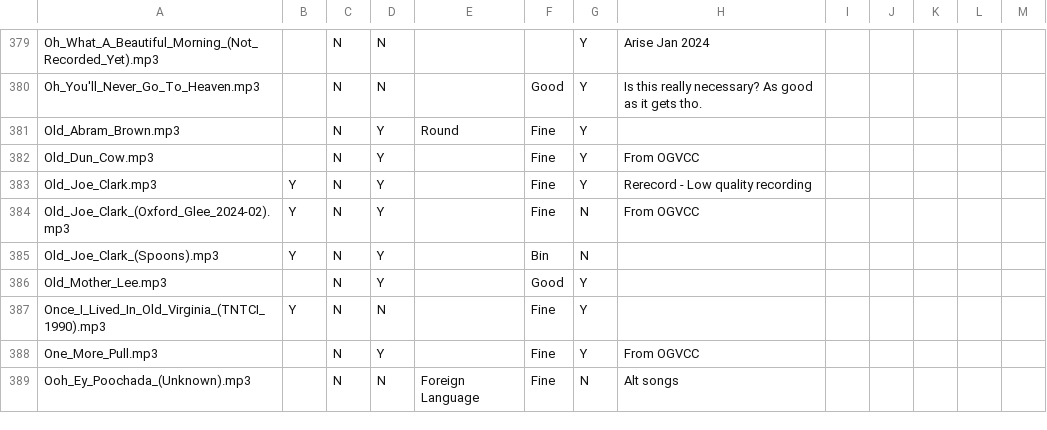
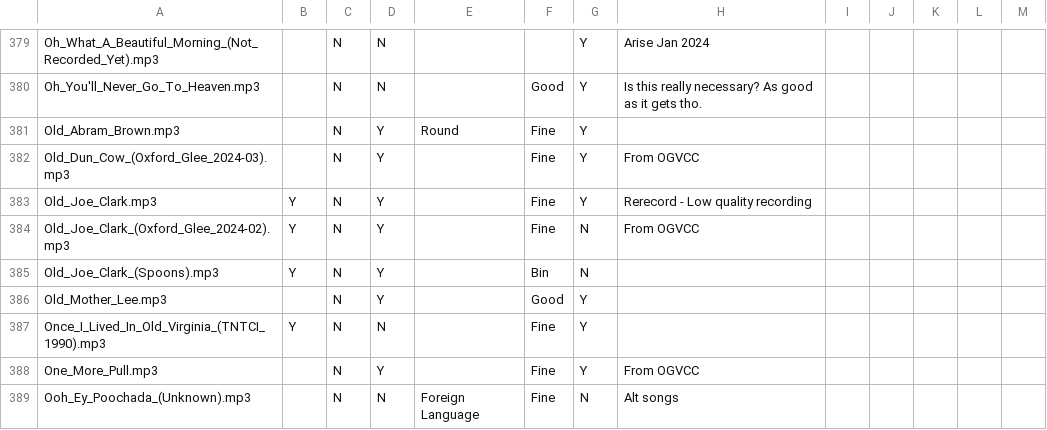
Before and after one commit to glee-uk/virtualcampfire, a CSV file: songs.csv, drawn as a sheet; only a part is shown, gaps mark what is left out.

Commit message:
rename Old_Dun_Cow.mp3 to Old_Dun_Cow_(Oxford_Glee_2024-03).mp3

```diff
--- a/songs.csv
+++ b/songs.csv
@@ -381,3 +381,3 @@ Oh_You'll_Never_Go_To_Heaven.mp3,,N,N,,Good,Y,Is this really necessary? As good
 Old_Abram_Brown.mp3,,N,Y,Round,Fine,Y,,,,,,
-Old_Dun_Cow.mp3,,N,Y,,Fine,Y,From OGVCC,,,,,
+Old_Dun_Cow_(Oxford_Glee_2024-03).mp3,,N,Y,,Fine,Y,From OGVCC,,,,,
 Old_Joe_Clark.mp3,Y,N,Y,,Fine,Y,Rerecord - Low quality recording,,,,,
```
Also changed, not shown: 15 other files.
